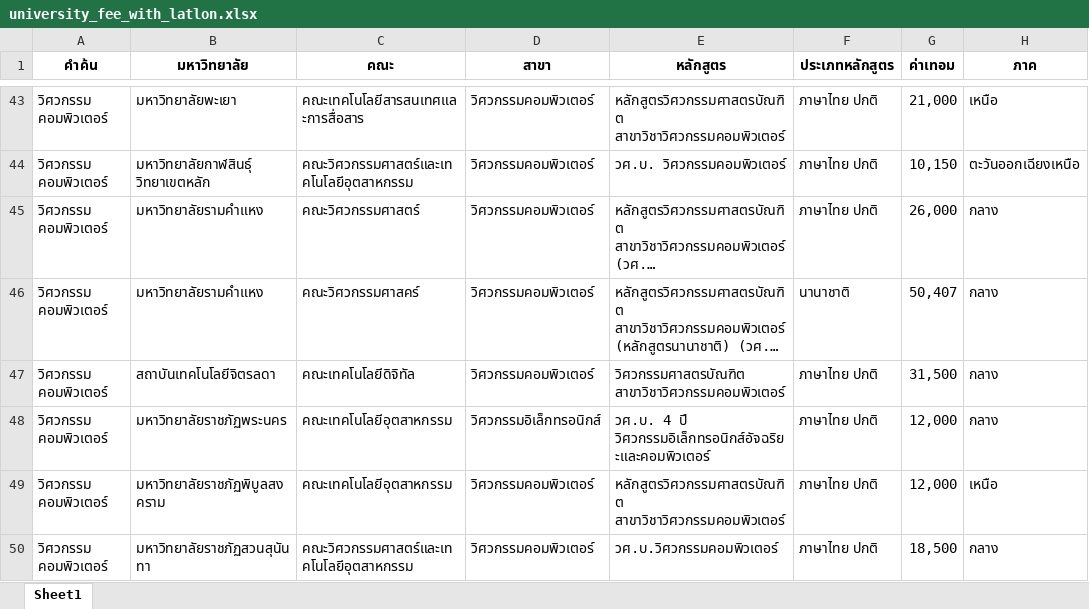
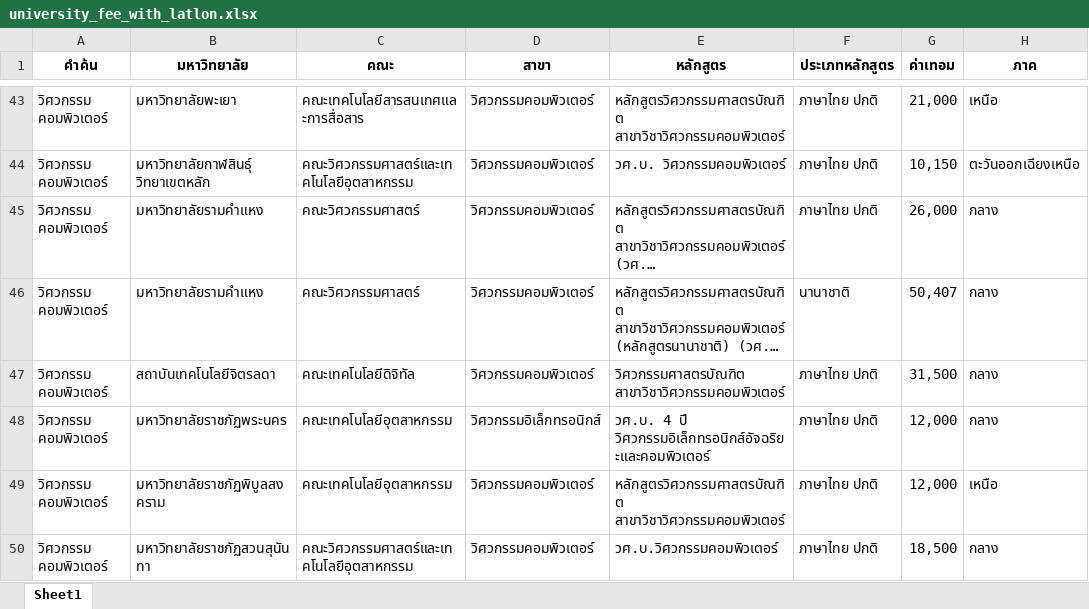
Before and after one commit to Keetasin/AIE-CoE-Tuition, an Excel workbook: web/data/university_fee_with_latlon.xlsx, sheet Sheet1, drawn as a sheet; only a part is shown, gaps mark what is left out; long unchanged cells end in …; values as stored, in another font and other column widths than the file's, no borders; the diff names each change by its address in the sheet, - before the commit and + after, or states it on an @@ line.

```diff
--- a/web/data/university_fee_with_latlon.xlsx (sheet Sheet1)
+++ b/web/data/university_fee_with_latlon.xlsx (sheet Sheet1)
-C46 (คณะ): คณะวิศวกรรมศาสคร์
+C46 (คณะ): คณะวิศวกรรมศาสตร์
```
Also changed, not shown: web/data/data.xlsx, 9 other files.
